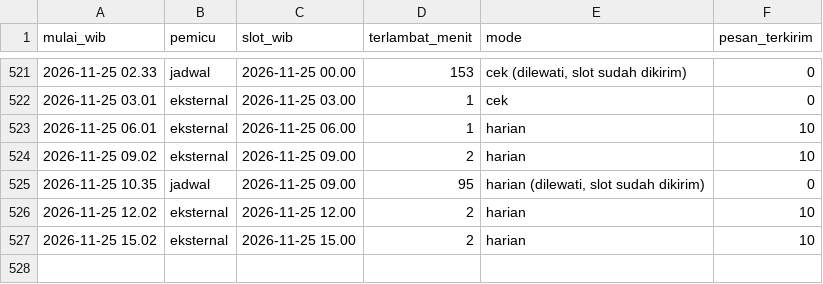
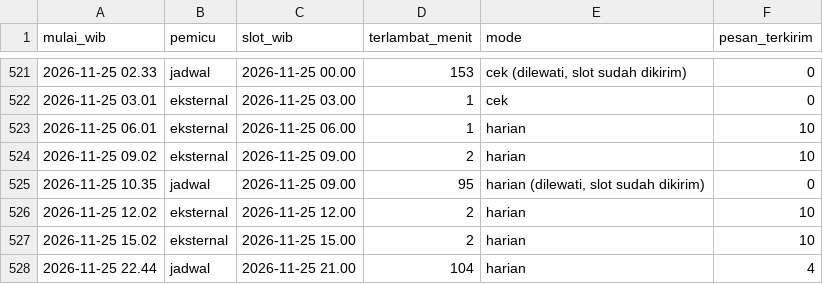
Before and after one commit to alihabiebie/JagaUdaraBot, a CSV file: jaga-udara-bot/state/log-jadwal.csv, drawn as a sheet; only a part is shown, gaps mark what is left out.

```diff
--- a/jaga-udara-bot/state/log-jadwal.csv
+++ b/jaga-udara-bot/state/log-jadwal.csv
@@ -527 +527,2 @@ mulai_wib,pemicu,slot_wib,terlambat_menit,mode,pesan_terkirim
 2026-11-25 15.02,eksternal,2026-11-25 15.00,2,harian,10
+2026-11-25 22.44,jadwal,2026-11-25 21.00,104,harian,4
```
Also changed, not shown: 7 other files.
